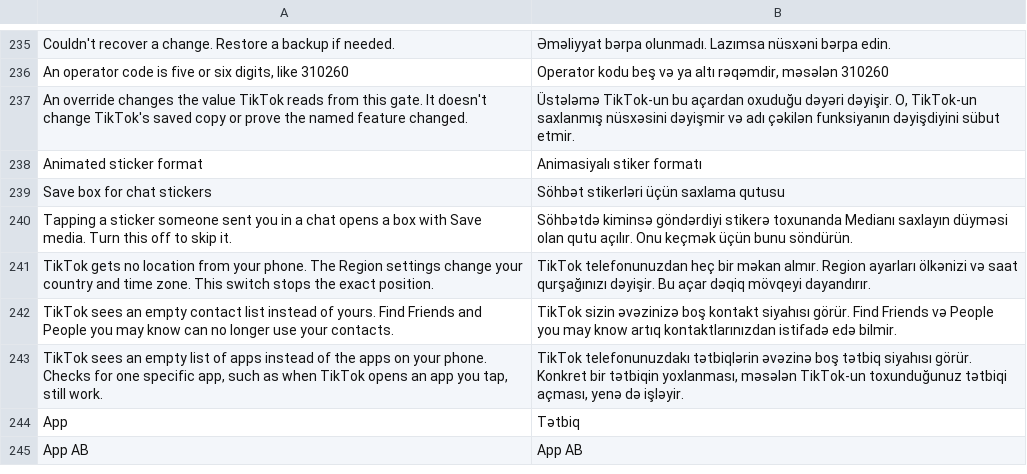
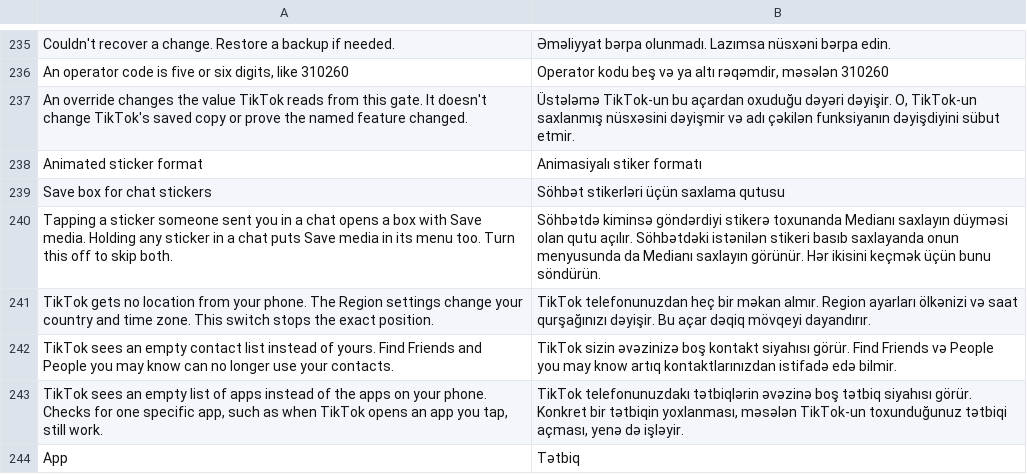
Before and after one commit to SysAdminDoc/HushFeed, a TSV file: extensions/tiktok/src/main/l10n/az.tsv, drawn as a sheet; only a part is shown, gaps mark what is left out; the shorter side is filled out with more unchanged rows.

```diff
--- a/extensions/tiktok/src/main/l10n/az.tsv
+++ b/extensions/tiktok/src/main/l10n/az.tsv
@@ -239,3 +239,3 @@ Animated sticker format	Animasiyalı stiker formatı
 Save box for chat stickers	Söhbət stikerləri üçün saxlama qutusu
-Tapping a sticker someone sent you in a chat opens a box with Save media. Turn this off to skip it.	Söhbətdə kiminsə göndərdiyi stikerə toxunanda Medianı saxlayın düyməsi olan qutu açılır. Onu keçmək üçün bunu söndürün.
+Tapping a sticker someone sent you in a chat opens a box with Save media. Holding any sticker in a chat puts Save media in its menu too. Turn this off to skip both.	Söhbətdə kiminsə göndərdiyi stikerə toxunanda Medianı saxlayın düyməsi olan qutu açılır. Söhbətdəki istənilən stikeri basıb saxlayanda onun menyusunda da Medianı saxlayın görünür. Hər ikisini keçmək üçün bunu söndürün.
 TikTok gets no location from your phone. The Region settings change your country and time zone. This switch stops the exact position.	TikTok telefonunuzdan heç bir məkan almır. Region ayarları ölkənizi və saat qurşağınızı dəyişir. Bu açar dəqiq mövqeyi dayandırır.
```
Also changed, not shown: extensions/tiktok/src/main/l10n/ar.tsv, extensions/tiktok/src/main/l10n/es.tsv, 23 other files.
